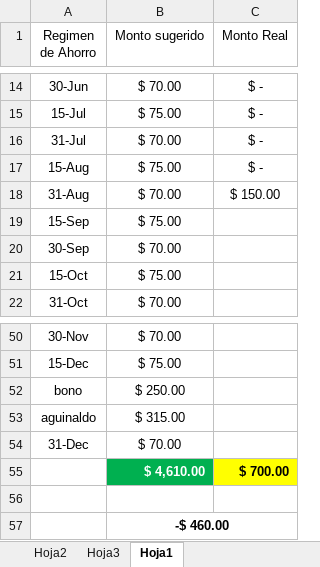
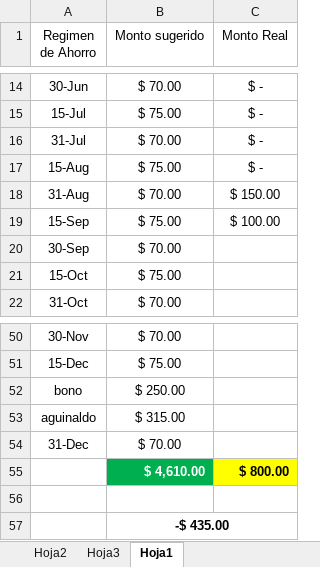
Before and after one commit to LVasquez93/UES-2026, an Excel workbook: Libro1.xlsx, sheet Hoja1, drawn as a sheet; only a part is shown, gaps mark what is left out; values as stored, in another font and other column widths than the file's, no borders; conditional formats not drawn; the diff names each change by its address in the sheet, - before the commit and + after, or states it on an @@ line.

```diff
--- a/Libro1.xlsx (sheet Hoja1)
+++ b/Libro1.xlsx (sheet Hoja1)
-C19 (Monto Real): (empty)
+C19 (Monto Real): $ 100.00
-C55 (Monto Real): $ 700.00
+C55 (Monto Real): $ 800.00
-B57 (Monto sugerido): -$ 460.00
+B57 (Monto sugerido): -$ 435.00
```
Also changed, not shown: sheet Hoja3, sheet Hoja2, hidden cells.
